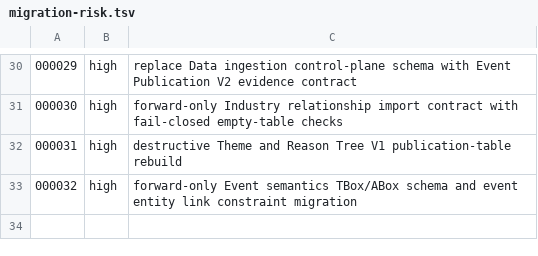
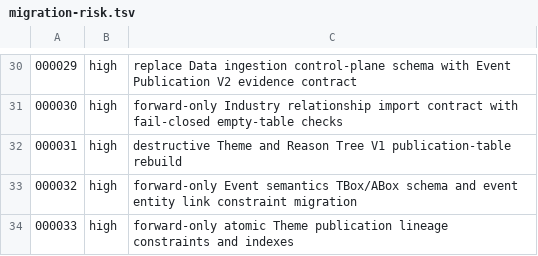
Before and after one commit to meierlink88/tidewise-ai, a TSV file: infra/uat/migration-risk.tsv, drawn as a sheet; only a part is shown, gaps mark what is left out.

Commit message:
feat(data): deliver Theme analysis context and publication

```diff
--- a/infra/uat/migration-risk.tsv
+++ b/infra/uat/migration-risk.tsv
@@ -33 +33,2 @@
 000032	high	forward-only Event semantics TBox/ABox schema and event entity link constraint migration
+000033	high	forward-only atomic Theme publication lineage constraints and indexes
```
Also changed, not shown: 58 other files.
